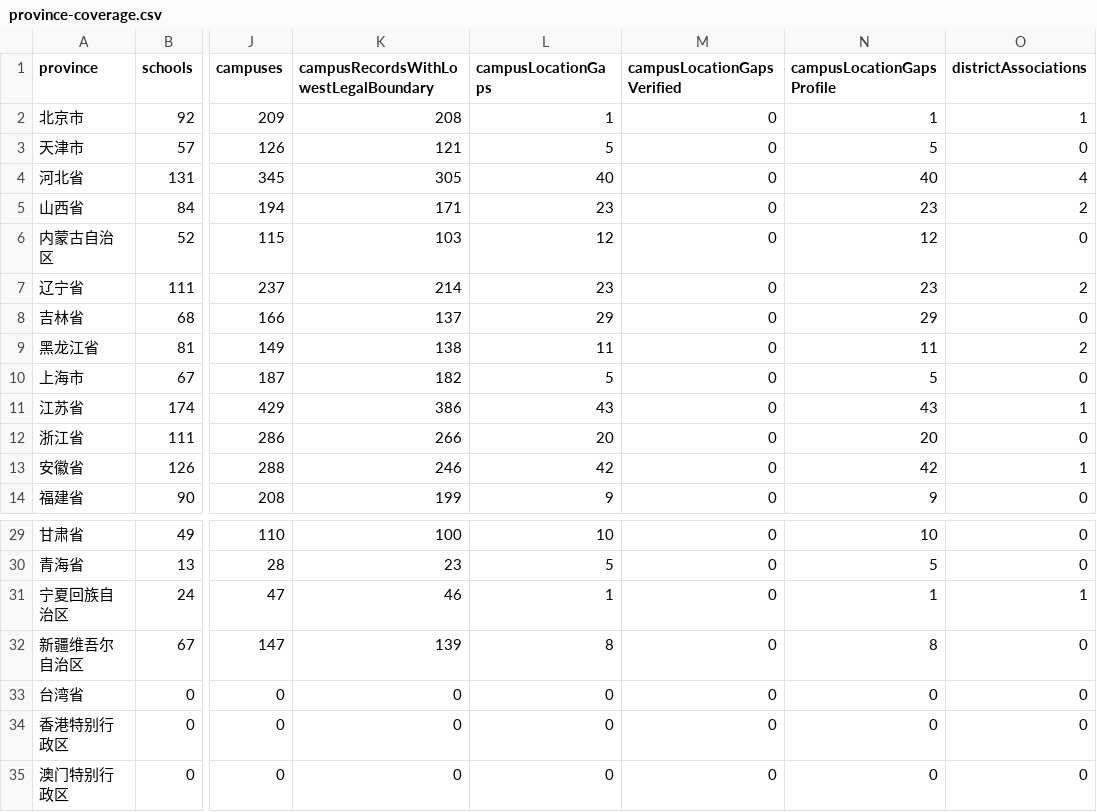
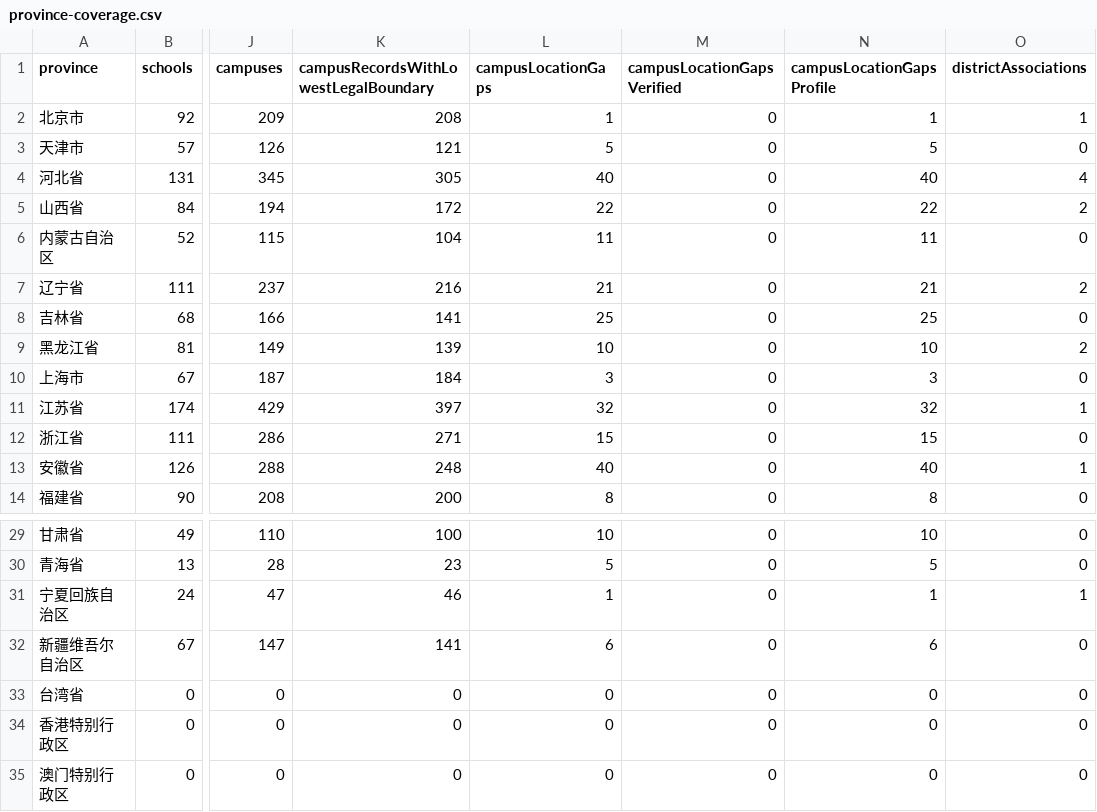
Before and after one commit to ProfessorZhi/china-university-atlas, a CSV file: reports/province-coverage.csv, drawn as a sheet; only a part is shown, gaps mark what is left out; the diff covers the shown part only; the diff names each change by its address in the sheet, - before the commit and + after, or states it on an @@ line.

Commit message:
data: resolve 40 campus districts from school and government sources (#18)
Co-authored-by: Vince.Huang <Vince.Huang@fjz.local>

```diff
--- a/reports/province-coverage.csv
+++ b/reports/province-coverage.csv
-K5: 171
+K5: 172
-L5 (campusLocationGaps): 23
+L5 (campusLocationGaps): 22
-N5 (campusLocationGapsProfile): 23
+N5 (campusLocationGapsProfile): 22
-K6: 103
+K6: 104
-L6 (campusLocationGaps): 12
+L6 (campusLocationGaps): 11
-N6 (campusLocationGapsProfile): 12
+N6 (campusLocationGapsProfile): 11
-K7: 214
+K7: 216
-L7 (campusLocationGaps): 23
+L7 (campusLocationGaps): 21
-N7 (campusLocationGapsProfile): 23
+N7 (campusLocationGapsProfile): 21
-K8: 137
+K8: 141
-L8 (campusLocationGaps): 29
+L8 (campusLocationGaps): 25
-N8 (campusLocationGapsProfile): 29
+N8 (campusLocationGapsProfile): 25
-K9: 138
+K9: 139
-L9 (campusLocationGaps): 11
+L9 (campusLocationGaps): 10
-N9 (campusLocationGapsProfile): 11
+N9 (campusLocationGapsProfile): 10
-K10: 182
+K10: 184
-L10 (campusLocationGaps): 5
+L10 (campusLocationGaps): 3
-N10 (campusLocationGapsProfile): 5
+N10 (campusLocationGapsProfile): 3
-K11: 386
+K11: 397
-L11 (campusLocationGaps): 43
+L11 (campusLocationGaps): 32
-N11 (campusLocationGapsProfile): 43
+N11 (campusLocationGapsProfile): 32
-K12: 266
+K12: 271
-L12 (campusLocationGaps): 20
+L12 (campusLocationGaps): 15
-N12 (campusLocationGapsProfile): 20
+N12 (campusLocationGapsProfile): 15
-K13: 246
+K13: 248
-L13 (campusLocationGaps): 42
+L13 (campusLocationGaps): 40
-N13 (campusLocationGapsProfile): 42
+N13 (campusLocationGapsProfile): 40
-K14: 199
+K14: 200
-L14 (campusLocationGaps): 9
+L14 (campusLocationGaps): 8
-N14 (campusLocationGapsProfile): 9
+N14 (campusLocationGapsProfile): 8
-K32: 139
+K32: 141
-L32 (campusLocationGaps): 8
+L32 (campusLocationGaps): 6
-N32 (campusLocationGapsProfile): 8
+N32 (campusLocationGapsProfile): 6
```
Also changed, not shown: 16 edited cells elsewhere in this file, 7 other files.
